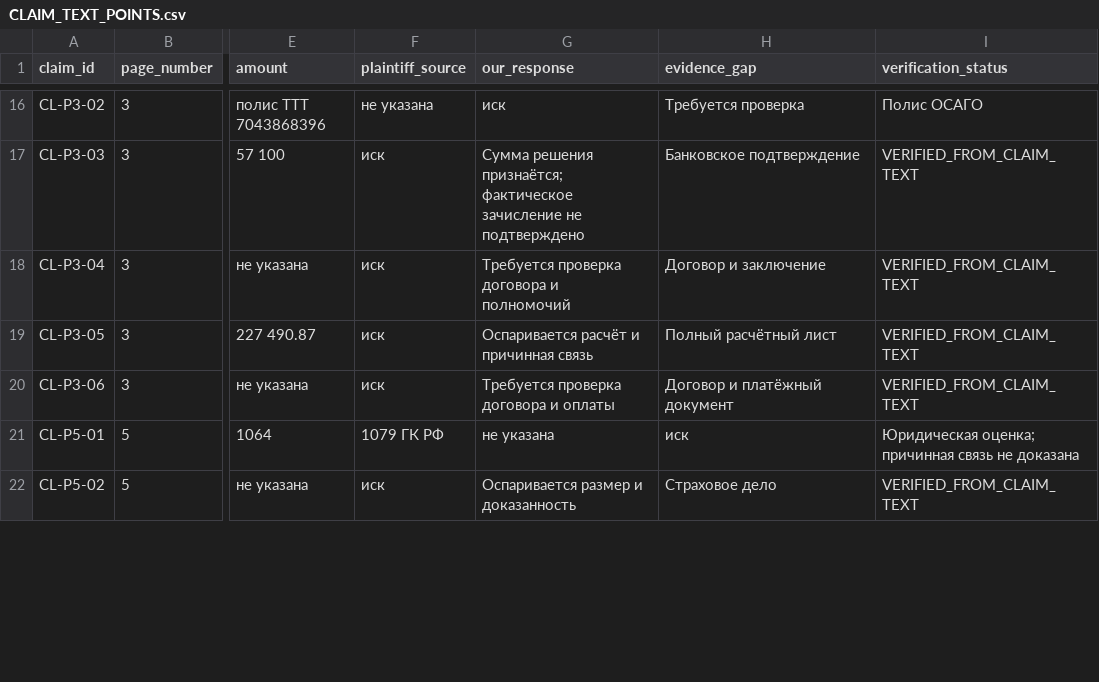
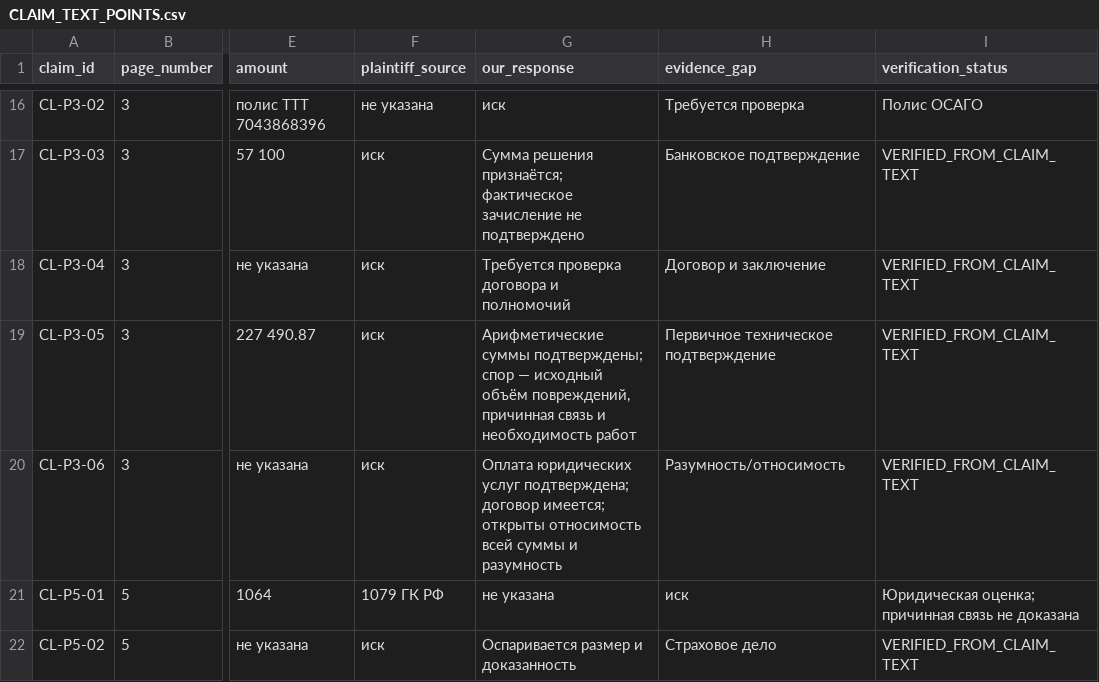
Before and after one commit to wanga1712/010103_syd_vicios, a CSV file: docs/CLAIM_TEXT_POINTS.csv, drawn as a sheet; only a part is shown, gaps mark what is left out; the diff covers the shown part only; the diff names each change by its address in the sheet, - before the commit and + after, or states it on an @@ line.

```diff
--- a/docs/CLAIM_TEXT_POINTS.csv
+++ b/docs/CLAIM_TEXT_POINTS.csv
-G19 (our_response): Оспаривается расчёт и причинная связь
+G19 (our_response): Арифметические суммы подтверждены; спор — исходный объём повреждений, причинная связь и необходимость работ
-H19 (evidence_gap): Полный расчётный лист
+H19 (evidence_gap): Первичное техническое подтверждение
-G20 (our_response): Требуется проверка договора и оплаты
+G20 (our_response): Оплата юридических услуг подтверждена; договор имеется; открыты относимость всей суммы и разумность
-H20 (evidence_gap): Договор и платёжный документ
+H20 (evidence_gap): Разумность/относимость
```
Also changed, not shown: 10 edited cells elsewhere in this file, docs/EVIDENCE_MATRIX_REDACTED.csv, docs/ISSUE_MATRIX.csv, 4 other files.
